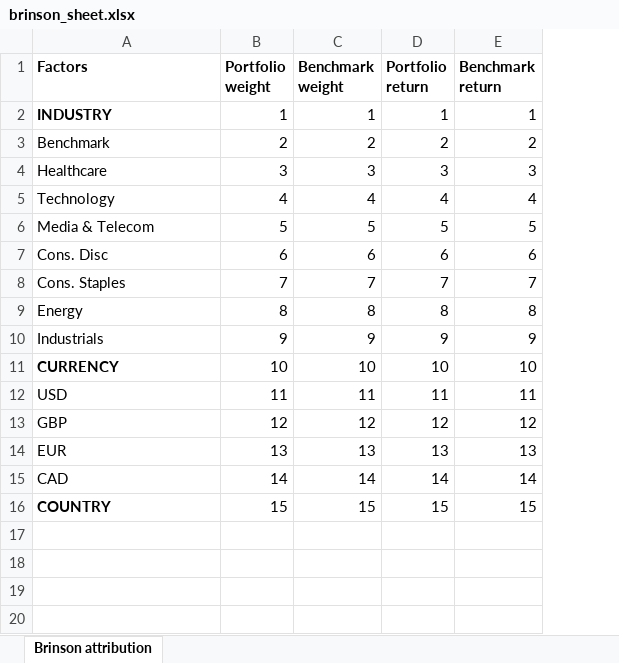
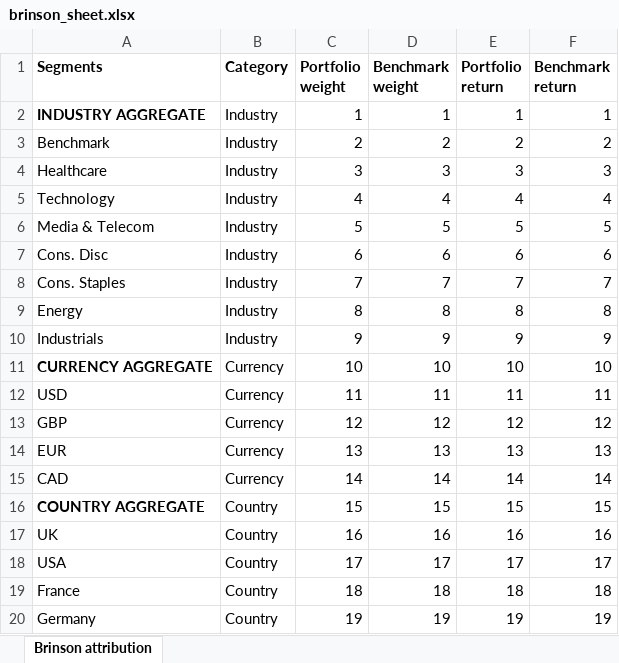
Before and after one commit to brunosuzano/GhosalQuant, an Excel workbook: brinson_sheet.xlsx, sheet Brinson attribution, drawn as a sheet; values as stored, in another font and other column widths than the file's, no borders; the diff names each change by its address in the sheet, - before the commit and + after, or states it on an @@ line.

Commit message:
Updated format of sheet

```diff
--- a/brinson_sheet.xlsx (sheet Brinson attribution)
+++ b/brinson_sheet.xlsx (sheet Brinson attribution)
+column B (Category), rows 2-16: Industry | Industry | Industry | Industry | Industry | Industry | Industry | Industry | Industry | Currency | Currency | Currency | Currency | Currency | Country
-A1: Factors
+A1: Segments
-A2 (Segments): INDUSTRY
+A2 (Segments): INDUSTRY AGGREGATE
-A11 (Segments): CURRENCY
+A11 (Segments): CURRENCY AGGREGATE
-A16 (Segments): COUNTRY
+A16 (Segments): COUNTRY AGGREGATE
+row 17: UK | Country | 16 | 16 | 16 | 16
+row 18: USA | Country | 17 | 17 | 17 | 17
+row 19: France | Country | 18 | 18 | 18 | 18
+row 20: Germany | Country | 19 | 19 | 19 | 19
```
